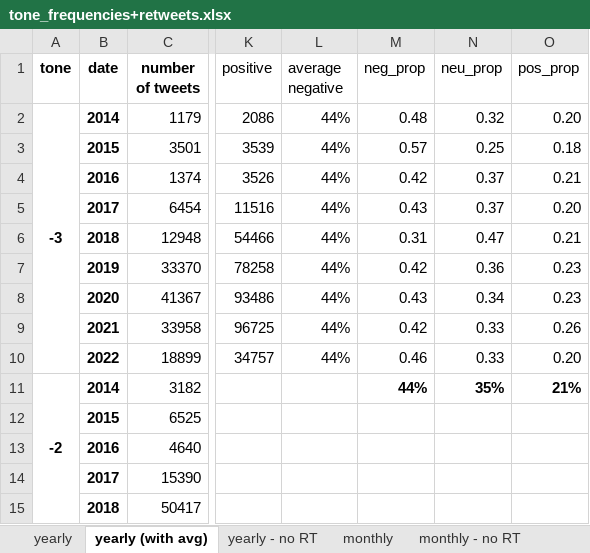
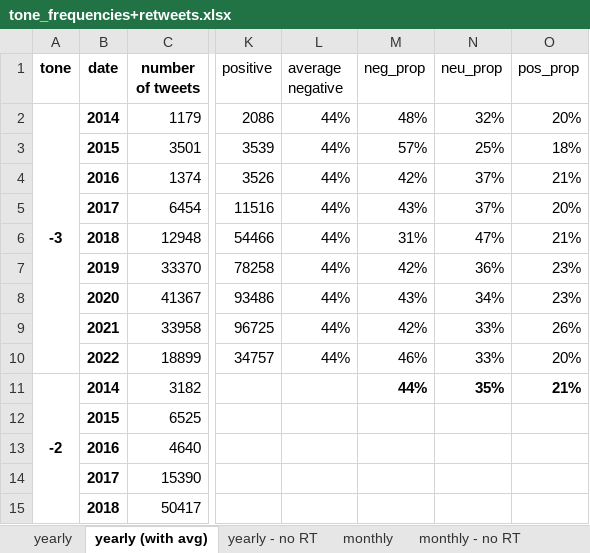
Before and after one commit to ODU-Storymodelers/twitter_analysis_col, an Excel workbook: notebooks/1_temporal/tone_frequencies+retweets.xlsx, sheet yearly (with avg), drawn as a sheet; only a part is shown, gaps mark what is left out; values as stored, in another font and other column widths than the file's, no borders; charts and pictures not drawn; the diff names each change by its address in the sheet, - before the commit and + after, or states it on an @@ line.

Commit message:
added monthly tone with and without retweets

```diff
--- a/notebooks/1_temporal/tone_frequencies+retweets.xlsx (sheet yearly (with avg))
+++ b/notebooks/1_temporal/tone_frequencies+retweets.xlsx (sheet yearly (with avg))
-M2 (neg_prop): 0.48
+M2 (neg_prop): 48%
-N2 (neu_prop): 0.32
+N2 (neu_prop): 32%
-O2 (pos_prop): 0.20
+O2 (pos_prop): 20%
-M3 (neg_prop): 0.57
+M3 (neg_prop): 57%
-N3 (neu_prop): 0.25
+N3 (neu_prop): 25%
-O3 (pos_prop): 0.18
+O3 (pos_prop): 18%
-M4 (neg_prop): 0.42
+M4 (neg_prop): 42%
-N4:N5 (neu_prop): 0.37
+N4:N5 (neu_prop): 37%
-O4 (pos_prop): 0.21
+O4 (pos_prop): 21%
-M5 (neg_prop): 0.43
+M5 (neg_prop): 43%
-O5 (pos_prop): 0.20
+O5 (pos_prop): 20%
-M6 (neg_prop): 0.31
+M6 (neg_prop): 31%
-N6 (neu_prop): 0.47
+N6 (neu_prop): 47%
-O6 (pos_prop): 0.21
+O6 (pos_prop): 21%
-M7 (neg_prop): 0.42
+M7 (neg_prop): 42%
-N7 (neu_prop): 0.36
+N7 (neu_prop): 36%
-O7:O8 (pos_prop): 0.23
+O7:O8 (pos_prop): 23%
-M8 (neg_prop): 0.43
+M8 (neg_prop): 43%
-N8 (neu_prop): 0.34
+N8 (neu_prop): 34%
-M9 (neg_prop): 0.42
+M9 (neg_prop): 42%
-N9:N10 (neu_prop): 0.33
+N9:N10 (neu_prop): 33%
-O9 (pos_prop): 0.26
+O9 (pos_prop): 26%
-M10 (neg_prop): 0.46
+M10 (neg_prop): 46%
-O10 (pos_prop): 0.20
+O10 (pos_prop): 20%
```
Also changed, not shown: 4 other files.
